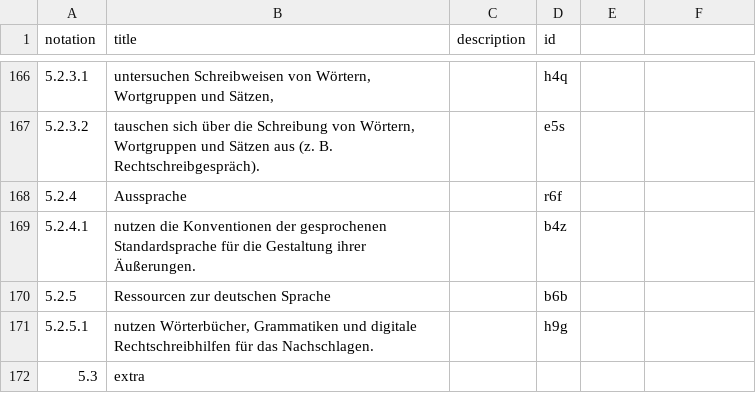
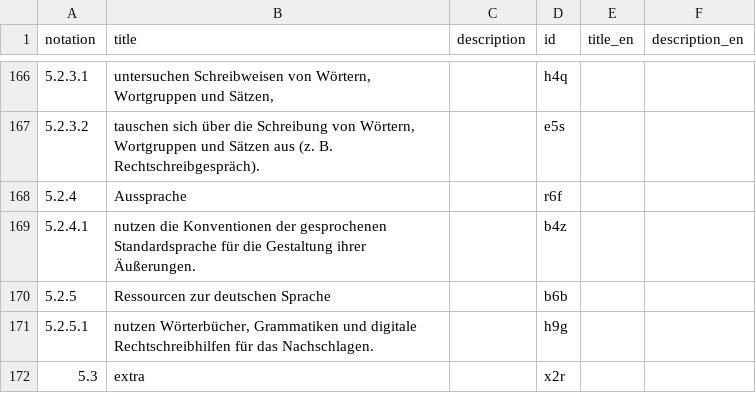
Before and after one commit to iqb-vocabs/v12, a CSV file: csv/s1_Kompetenzbereiche_des_Faches_Deutsch.csv, drawn as a sheet; only a part is shown, gaps mark what is left out; the diff names each change by its address in the sheet, - before the commit and + after, or states it on an @@ line.

```diff
--- a/csv/s1_Kompetenzbereiche_des_Faches_Deutsch.csv
+++ b/csv/s1_Kompetenzbereiche_des_Faches_Deutsch.csv
-E1: (empty)
+E1: title_en
-F1: (empty)
+F1: description_en
-D172 (id): (empty)
+D172 (id): x2r
```
Also changed, not shown: 1 other file.
